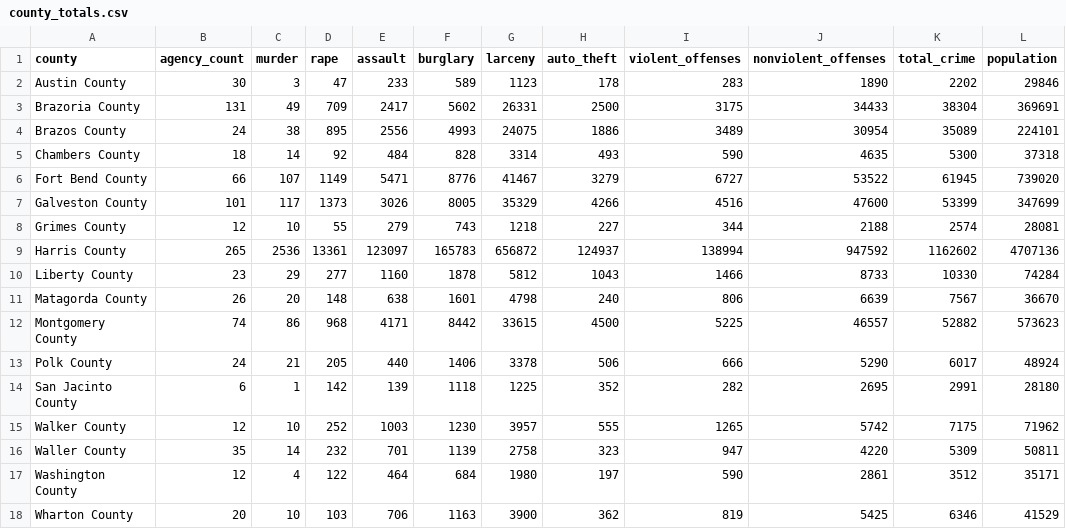
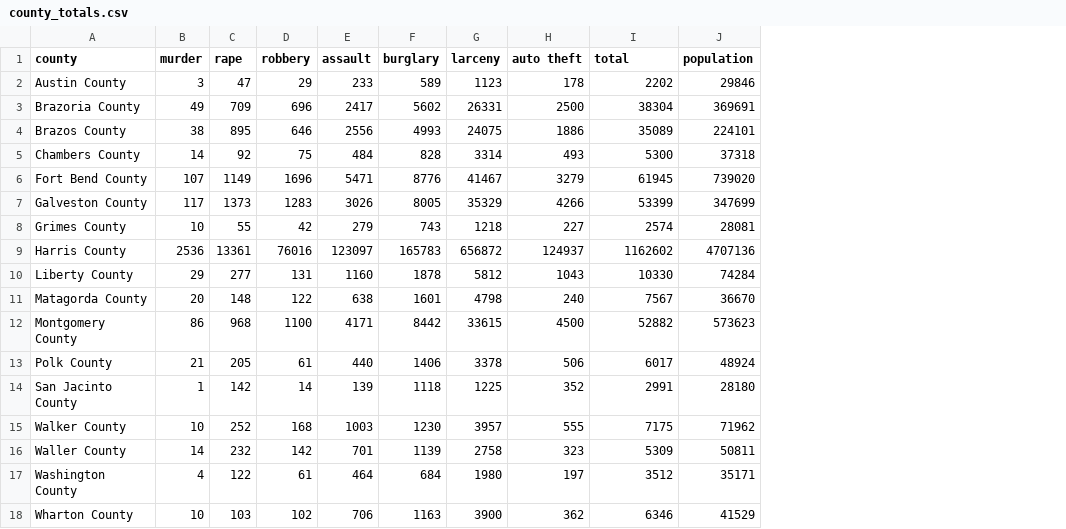
Before and after one commit to MiguelB512/Harris_Crime_Trends, a CSV file: Resources/CSV/county_totals.csv, drawn as a sheet; removed rows and columns are numbered as before the commit, all else as after; the diff names each change by its address in the sheet, - before the commit and + after, or states it on an @@ line.

```diff
--- a/Resources/CSV/county_totals.csv
+++ b/Resources/CSV/county_totals.csv
-column B (agency_count), rows 2-18: 30 | 131 | 24 | 18 | 66 | 101 | 12 | 265 | 23 | 26 | 74 | 24 | 6 | 12 | 35 | 12 | 20
+column D (robbery), rows 2-18: 29 | 696 | 646 | 75 | 1696 | 1283 | 42 | 76016 | 131 | 122 | 1100 | 61 | 14 | 168 | 142 | 61 | 102
-column I (violent_offenses), rows 2-18: 283 | 3175 | 3489 | 590 | 6727 | 4516 | 344 | 138994 | 1466 | 806 | 5225 | 666 | 282 | 1265 | 947 | 590 | 819
-column J (nonviolent_offenses), rows 2-18: 1890 | 34433 | 30954 | 4635 | 53522 | 47600 | 2188 | 947592 | 8733 | 6639 | 46557 | 5290 | 2695 | 5742 | 4220 | 2861 | 5425
-H1: auto_theft
+H1: auto theft
-I1: total_crime
+I1: total
```
Also changed, not shown: 6 other files.
